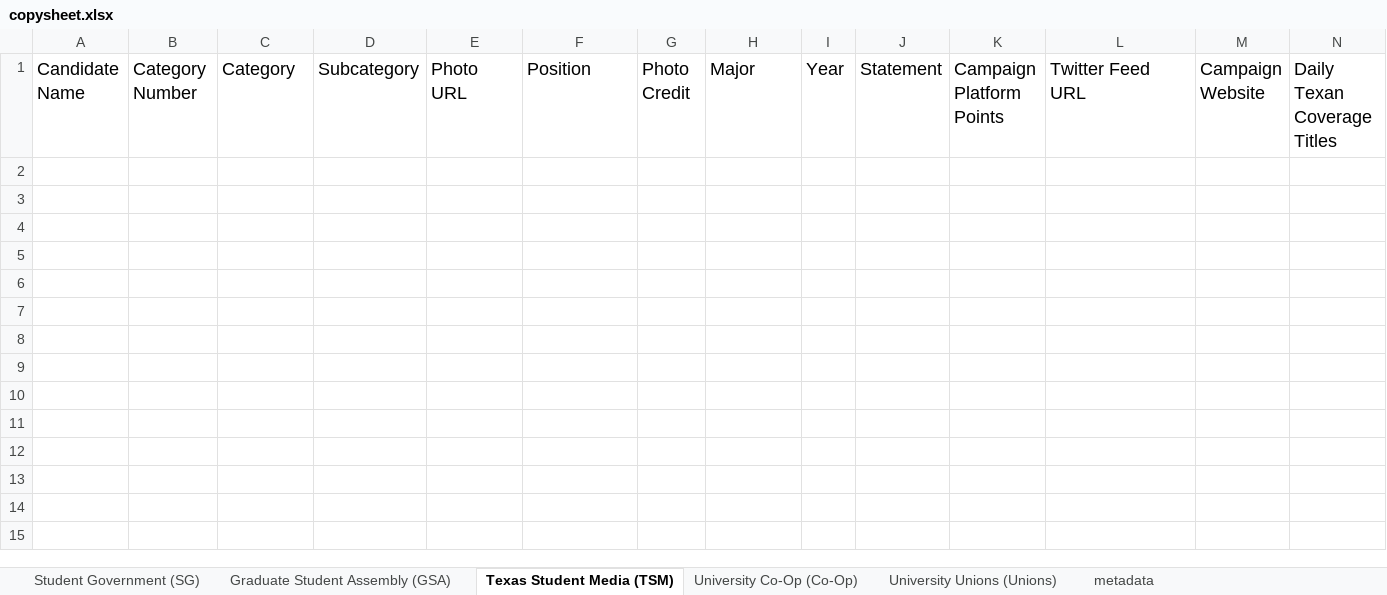
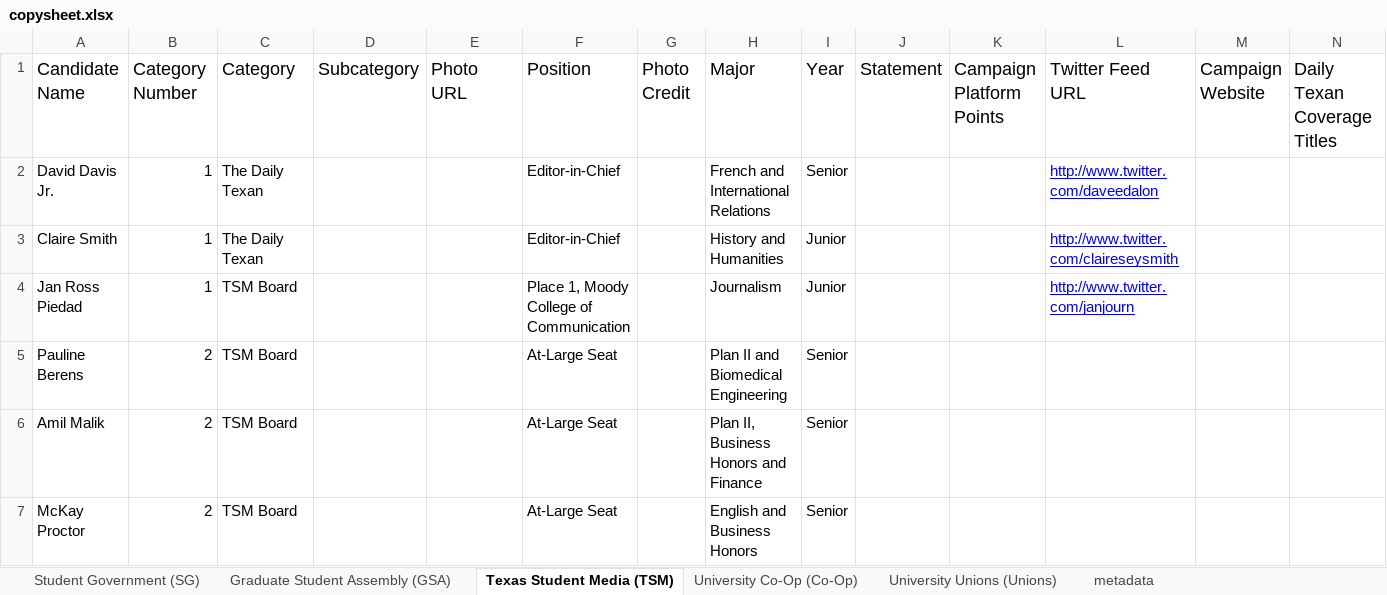
Before and after one commit to sc1f/hd49-expl, an Excel workbook: backend/copysheet.xlsx, sheet Texas Student Media (TSM), drawn as a sheet; only a part is shown; values as stored, in another font and other column widths than the file's, no borders; charts and pictures not drawn; rows hold the shown columns only; the diff names each change by its address in the sheet, - before the commit and + after, or states it on an @@ line.

```diff
--- a/backend/copysheet.xlsx (sheet Texas Student Media (TSM))
+++ b/backend/copysheet.xlsx (sheet Texas Student Media (TSM))
+row 2: David Davis Jr. | 1 | The Daily Texan |  |  | Editor-in-Chief |  | French and International Relations | Senior |  |  | http://www.twitter.com/daveedalon
+row 3: Claire Smith | 1 | The Daily Texan |  |  | Editor-in-Chief |  | History and Humanities | Junior |  |  | http://www.twitter.com/claireseysmith
+row 4: Jan Ross Piedad | 1 | TSM Board |  |  | Place 1, Moody College of Communication |  | Journalism | Junior |  |  | http://www.twitter.com/janjourn
+row 5: Pauline Berens | 2 | TSM Board |  |  | At-Large Seat |  | Plan II and Biomedical Engineering | Senior
+row 6: Amil Malik | 2 | TSM Board |  |  | At-Large Seat |  | Plan II, Business Honors and Finance | Senior
+row 7: McKay Proctor | 2 | TSM Board |  |  | At-Large Seat |  | English and Business Honors | Senior
```
Also changed, not shown: sheet Student Government (SG), sheet University Co-Op (Co-Op), sheet University Unions (Unions), sheet metadata, charts or pictures, 4 other files.
